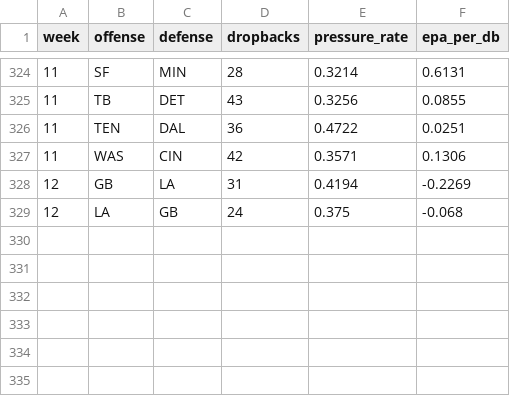
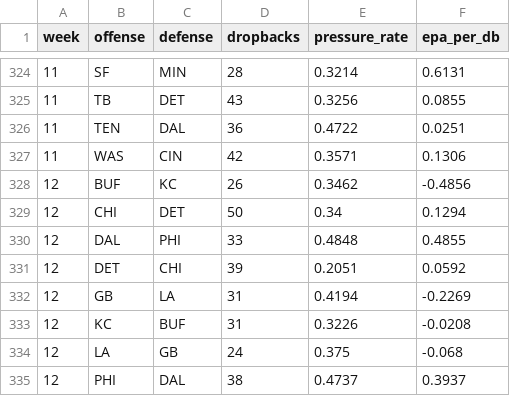
Before and after one commit to dhanani1/dwain-coverage-data, a CSV file: t2_pressure_games.csv, drawn as a sheet; only a part is shown, gaps mark what is left out.

```diff
--- a/t2_pressure_games.csv
+++ b/t2_pressure_games.csv
@@ -327,3 +327,9 @@ week,offense,defense,dropbacks,pressure_rate,epa_per_db
 11,WAS,CIN,42,0.3571,0.1306
+12,BUF,KC,26,0.3462,-0.4856
+12,CHI,DET,50,0.34,0.1294
+12,DAL,PHI,33,0.4848,0.4855
+12,DET,CHI,39,0.2051,0.0592
 12,GB,LA,31,0.4194,-0.2269
+12,KC,BUF,31,0.3226,-0.0208
 12,LA,GB,24,0.375,-0.068
+12,PHI,DAL,38,0.4737,0.3937
```
Also changed, not shown: matchup_angles_candidates_wk12.csv, matchup_angles_wk12.csv, 19 other files.
